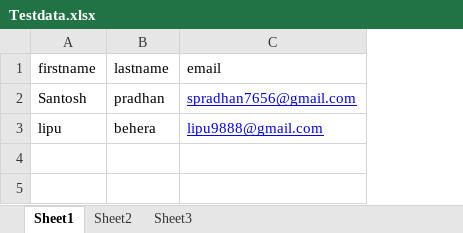
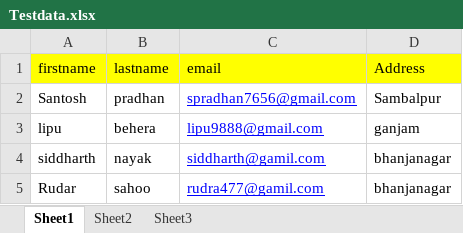
Before and after one commit to spradhan7656/Selinium, an Excel workbook: data/Testdata.xlsx, sheet Sheet1, drawn as a sheet; values as stored, in another font and other column widths than the file's, no borders; the diff names each change by its address in the sheet, - before the commit and + after, or states it on an @@ line.

```diff
--- a/data/Testdata.xlsx (sheet Sheet1)
+++ b/data/Testdata.xlsx (sheet Sheet1)
+column D (Address), rows 2-3: Sambalpur | ganjam
-A1:C1 fill: none
+A1:C1 fill: #FFFF00
+row 4: siddharth | nayak | siddharth@gamil.com | bhanjanagar
+row 5: Rudar | sahoo | rudra477@gamil.com | bhanjanagar
```
Also changed, not shown: 23 other files.
